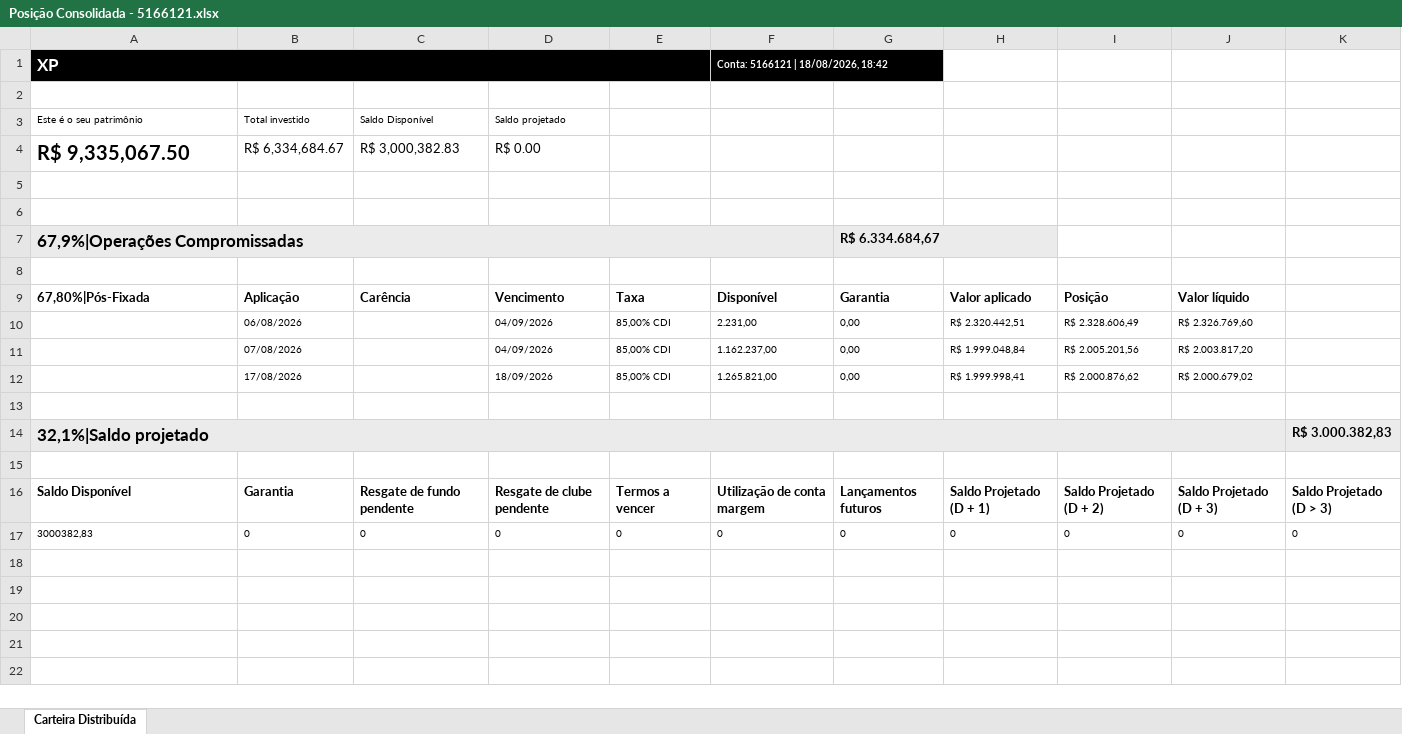
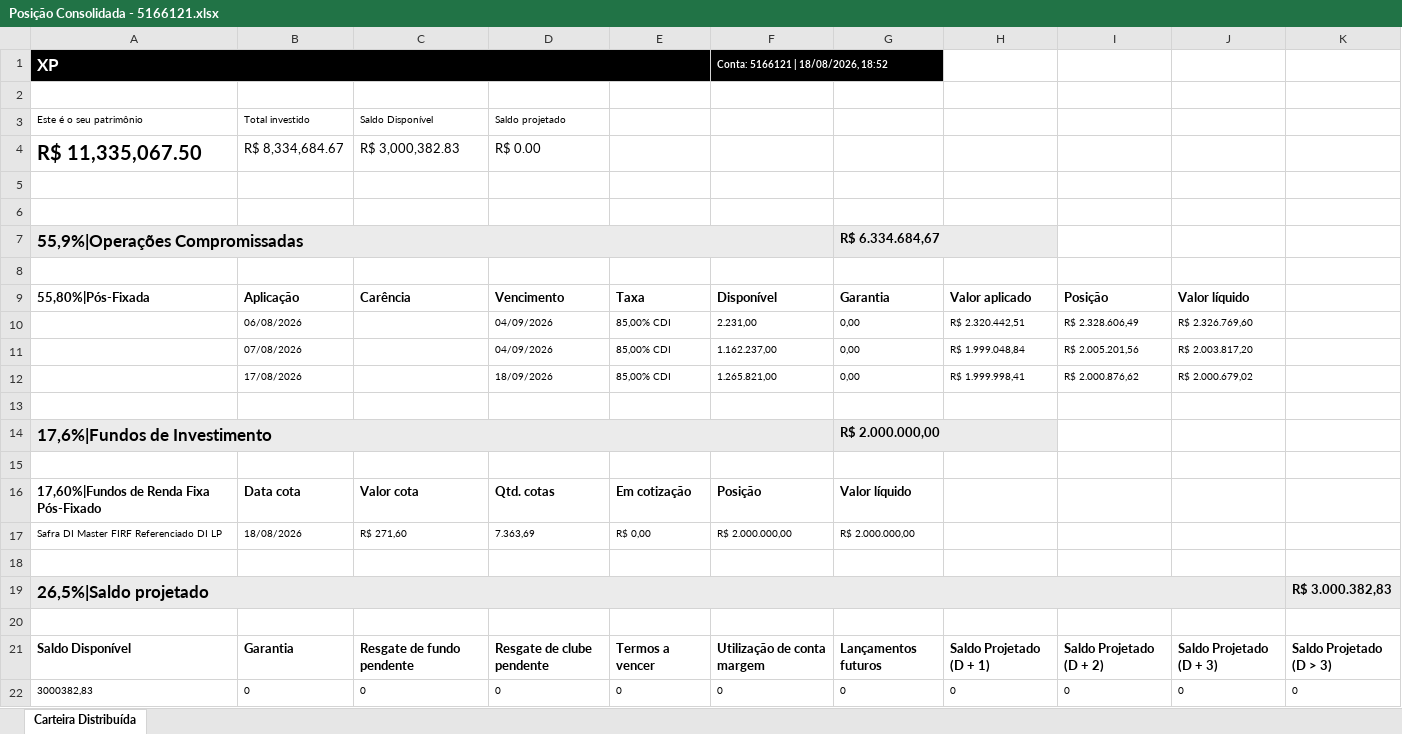
Before and after one commit to AloacaoMWealth/tesourariagrupobotuvera, an Excel workbook: data/positions/Posição Consolidada - 5166121.xlsx, sheet Carteira Distribuída, drawn as a sheet; values as stored, in another font and other column widths than the file's, no borders; addresses are those after the commit; the diff names each change by its address in the sheet, - before the commit and + after, or states it on an @@ line.

Commit message:
Add files via upload

```diff
--- a/data/positions/Posição Consolidada - 5166121.xlsx (sheet Carteira Distribuída)
+++ b/data/positions/Posição Consolidada - 5166121.xlsx (sheet Carteira Distribuída)
-F1: Conta: 5166121 | 18/08/2026, 18:42
+F1: Conta: 5166121 | 18/08/2026, 18:52
-A4: R$ 9,335,067.50
+A4: R$ 11,335,067.50
-B4: R$ 6,334,684.67
+B4: R$ 8,334,684.67
-A7: 67,9%|Operações Compromissadas
+A7: 55,9%|Operações Compromissadas
-A9: 67,80%|Pós-Fixada
+A9: 55,80%|Pós-Fixada
+row 14: 17,6%|Fundos de Investimento |  |  |  |  |  | R$ 2.000.000,00
+row 15: (empty)
+row 16: 17,60%|Fundos de Renda Fixa Pós-Fixado | Data cota | Valor cota | Qtd. cotas | Em cotização | Posição | Valor líquido
+row 17: Safra DI Master FIRF Referenciado DI LP | 18/08/2026 | R$ 271,60 | 7.363,69 | R$ 0,00 | R$ 2.000.000,00 | R$ 2.000.000,00
+row 18: (empty)
-A19: 32,1%|Saldo projetado
+A19: 26,5%|Saldo projetado
```
